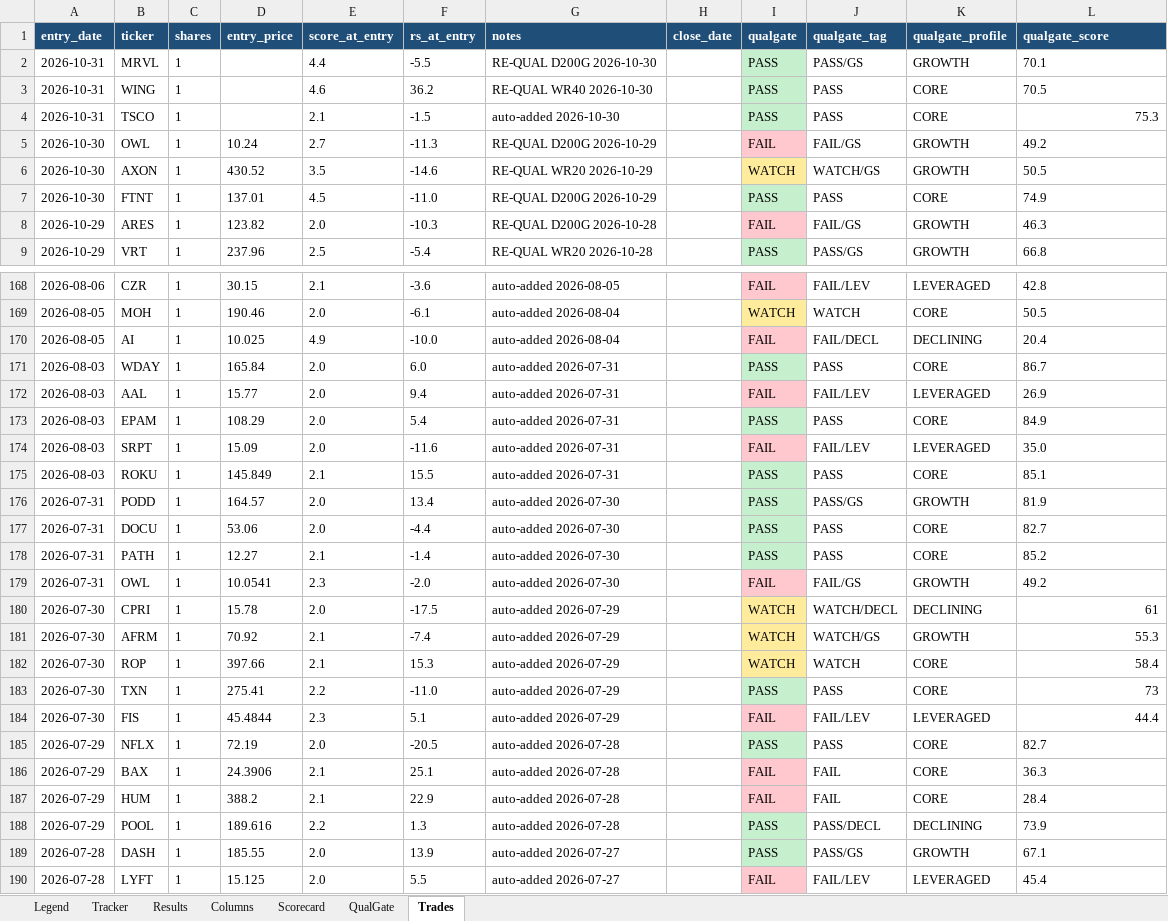
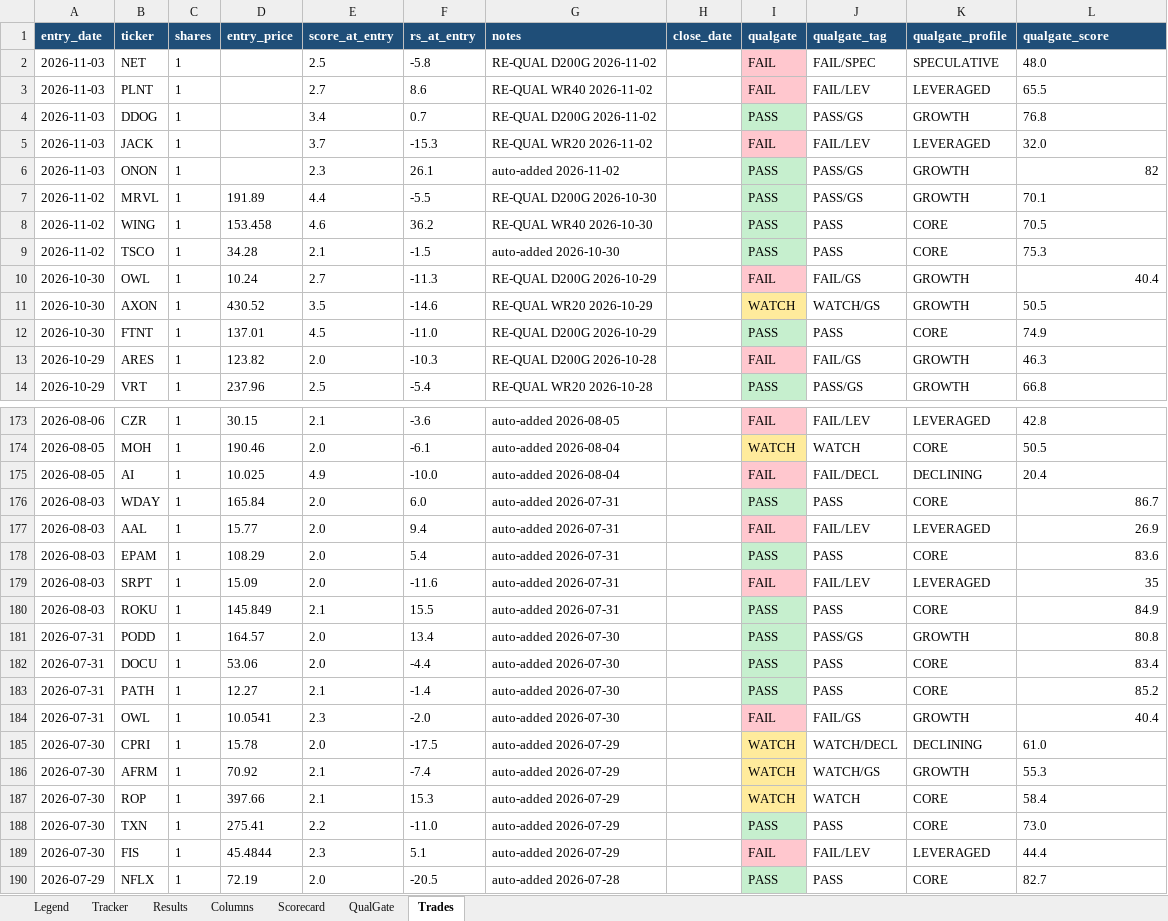
Before and after one commit to gjv-81/slowswing, an Excel workbook: STS_holy_grail.xlsx, sheet Trades, drawn as a sheet; only a part is shown, gaps mark what is left out; the shorter side is filled out with more unchanged rows; values as stored, in another font and other column widths than the file's, no borders; addresses are those after the commit; the diff covers the shown part only; the diff names each change by its address in the sheet, - before the commit and + after, or states it on an @@ line.

```diff
--- a/STS_holy_grail.xlsx (sheet Trades)
+++ b/STS_holy_grail.xlsx (sheet Trades)
+row 2: 2026-11-03 | NET | 1 |  | 2.5 | -5.8 | RE-QUAL D200G 2026-11-02 |  | FAIL | FAIL/SPEC | SPECULATIVE | 48.0
+row 3: 2026-11-03 | PLNT | 1 |  | 2.7 | 8.6 | RE-QUAL WR40 2026-11-02 |  | FAIL | FAIL/LEV | LEVERAGED | 65.5
+row 4: 2026-11-03 | DDOG | 1 |  | 3.4 | 0.7 | RE-QUAL D200G 2026-11-02 |  | PASS | PASS/GS | GROWTH | 76.8
+row 5: 2026-11-03 | JACK | 1 |  | 3.7 | -15.3 | RE-QUAL WR20 2026-11-02 |  | FAIL | FAIL/LEV | LEVERAGED | 32.0
+row 6: 2026-11-03 | ONON | 1 |  | 2.3 | 26.1 | auto-added 2026-11-02 |  | PASS | PASS/GS | GROWTH | 82
-A7:A9 (entry_date): 2026-10-31
+A7:A9 (entry_date): 2026-11-02
-D7 (entry_price): (empty)
+D7 (entry_price): 191.89
-D8 (entry_price): (empty)
+D8 (entry_price): 153.458
-D9 (entry_price): (empty)
+D9 (entry_price): 34.28
-L9 alignment: right
+L9 alignment: left
-L10 (qualgate_score): 49.2
+L10 (qualgate_score): 40.4
-L176:L177 alignment: left
+L176:L177 alignment: right
-L178 (qualgate_score): 84.9
+L178 (qualgate_score): 83.6
-L179 (qualgate_score): 35.0
+L179 (qualgate_score): 35
-L180 (qualgate_score): 85.1
+L180 (qualgate_score): 84.9
-L181 (qualgate_score): 81.9
+L181 (qualgate_score): 80.8
-L182 (qualgate_score): 82.7
+L182 (qualgate_score): 83.4
-L183 alignment: left
+L183 alignment: right
-L184 (qualgate_score): 49.2
+L184 (qualgate_score): 40.4
-L185 (qualgate_score): 61
+L185 (qualgate_score): 61.0
-L186:L187 alignment: right
+L186:L187 alignment: left
-L188 (qualgate_score): 73
+L188 (qualgate_score): 73.0
-L189 alignment: right
+L189 alignment: left
```
Also changed, not shown: 9 edited cells and cell formats elsewhere in this sheet, sheet Tracker, sheet QualGate, sheet Results, sheet Scorecard, sheet Columns, STS_holy_grail_v2.xlsx, sts_ml_paper_tracker.xlsx, 12 other files.
